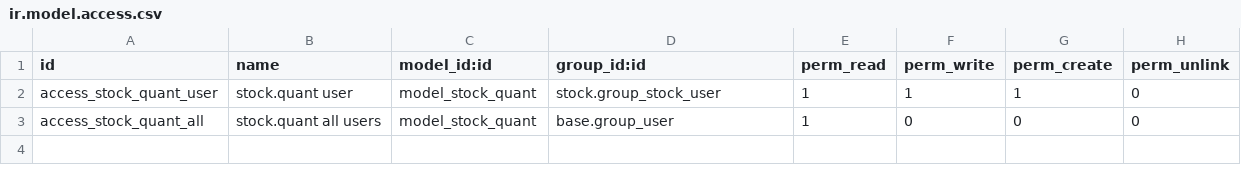
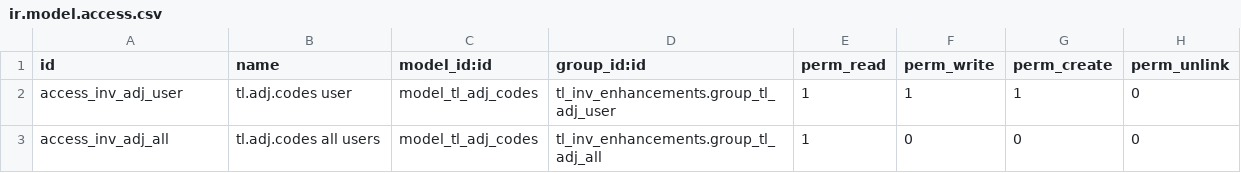
Before and after one commit to odoo-szm/SZM-hemp, a CSV file: tl_inv_enhancements/security/ir.model.access.csv, drawn as a sheet.

```diff
--- a/tl_inv_enhancements/security/ir.model.access.csv
+++ b/tl_inv_enhancements/security/ir.model.access.csv
@@ -1,3 +1,3 @@
 id,name,model_id:id,group_id:id,perm_read,perm_write,perm_create,perm_unlink
-access_stock_quant_user,stock.quant user,model_stock_quant,stock.group_stock_user,1,1,1,0
-access_stock_quant_all,stock.quant all users,model_stock_quant,base.group_user,1,0,0,0
+access_inv_adj_user,tl.adj.codes user,model_tl_adj_codes,tl_inv_enhancements.group_tl_adj_user,1,1,1,0
+access_inv_adj_all,tl.adj.codes all users,model_tl_adj_codes,tl_inv_enhancements.group_tl_adj_all,1,0,0,0
```
Also changed, not shown: 4 other files.
